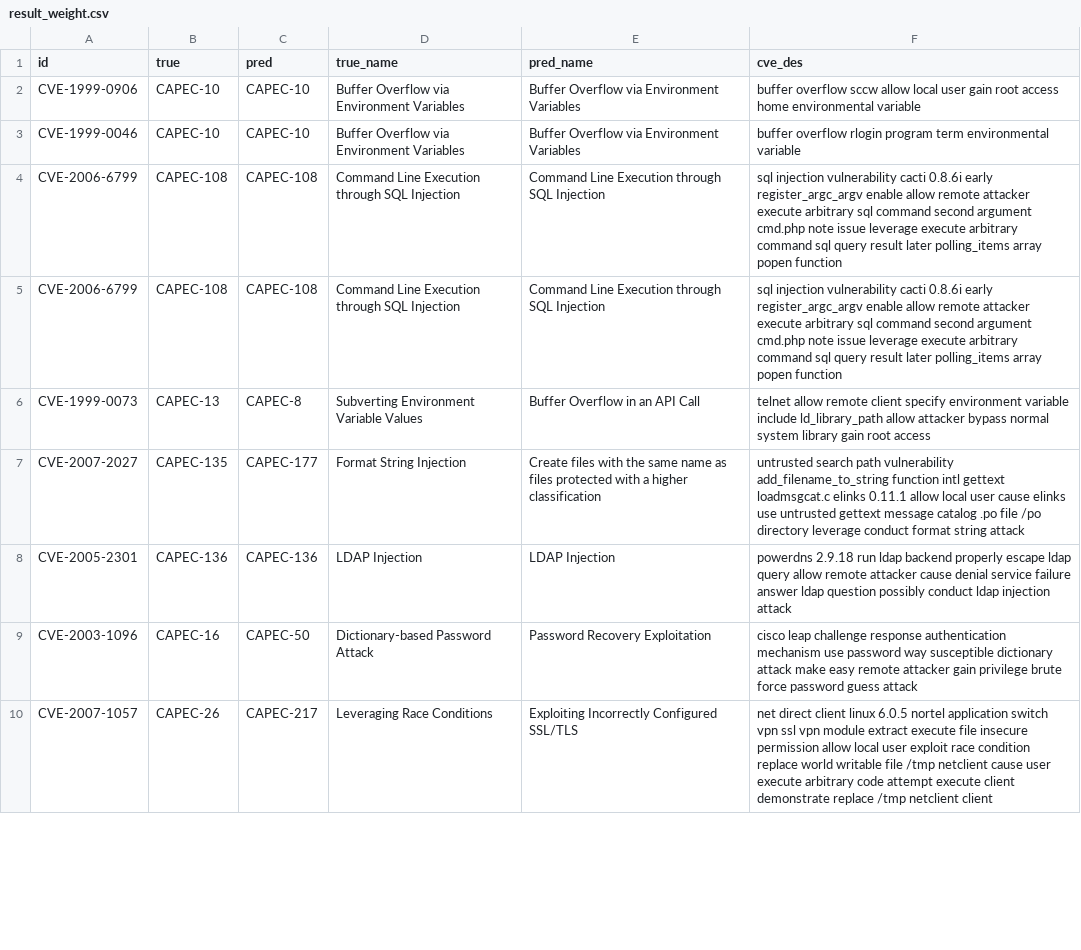
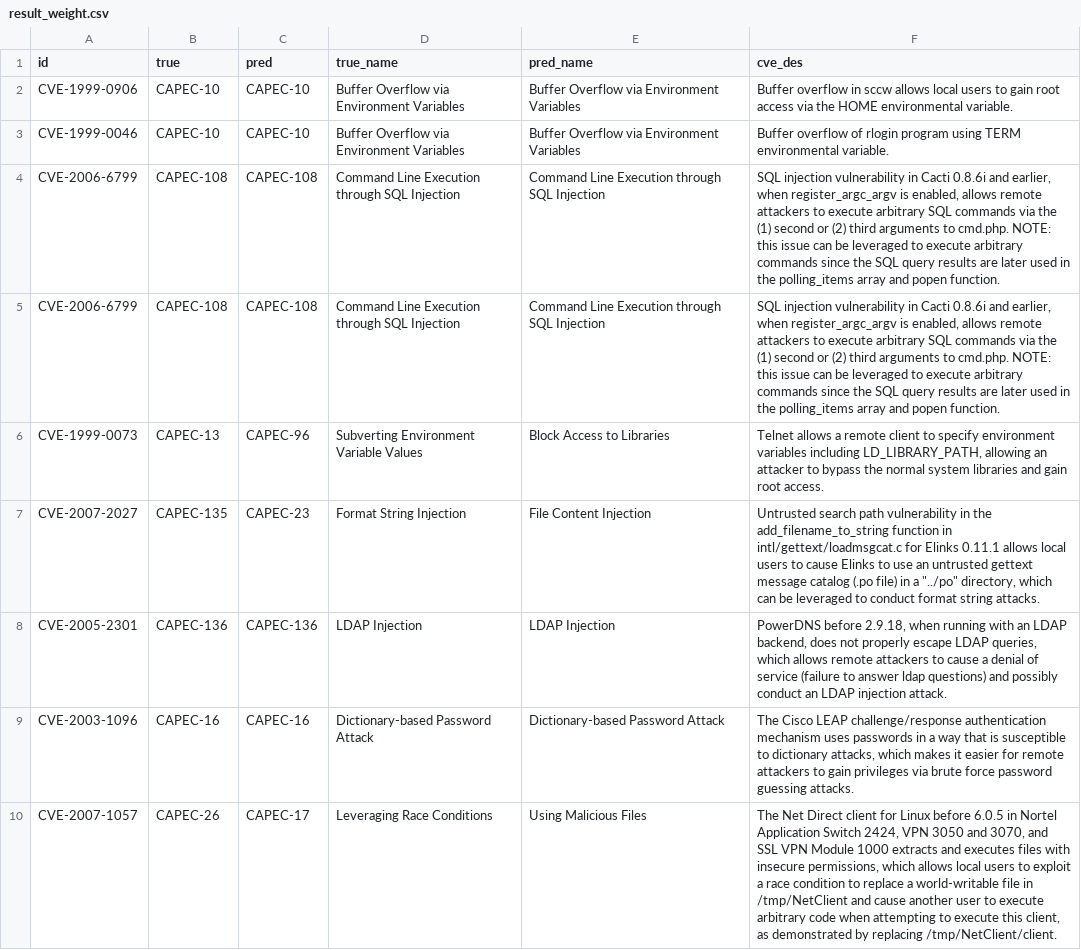
Before and after one commit to Kuromesi/Py4CSKG, a CSV file: myData/learning/CVE2CAPEC/result_weight.csv, drawn as a sheet; only a part is shown; the diff covers the shown part only.

```diff
--- a/myData/learning/CVE2CAPEC/result_weight.csv
+++ b/myData/learning/CVE2CAPEC/result_weight.csv
@@ -1,10 +1,10 @@
 id,true,pred,true_name,pred_name,cve_des
-CVE-1999-0906,CAPEC-10,CAPEC-10,Buffer Overflow via Environment Variables,Buffer Overflow via Environment Variables,buffer overflow sccw allow local user gain root access home environmental variable
-CVE-1999-0046,CAPEC-10,CAPEC-10,Buffer Overflow via Environment Variables,Buffer Overflow via Environment Variables,buffer overflow rlogin program term environmental variable
-CVE-2006-6799,CAPEC-108,CAPEC-108,Command Line Execution through SQL Injection,Command Line Execution through SQL Injection,sql injection vulnerability cacti 0.8.6i early register_argc_argv enable allow remote attacker execute arbitrary sql command second argument cmd.php   note issue leverage execute arbitrary command sql query result later polling_items array popen function
-CVE-2006-6799,CAPEC-108,CAPEC-108,Command Line Execution through SQL Injection,Command Line Execution through SQL Injection,sql injection vulnerability cacti 0.8.6i early register_argc_argv enable allow remote attacker execute arbitrary sql command second argument cmd.php   note issue leverage execute arbitrary command sql query result later polling_items array popen function
-CVE-1999-0073,CAPEC-13,CAPEC-8,Subverting Environment Variable Values,Buffer Overflow in an API Call,telnet allow remote client specify environment variable include ld_library_path allow attacker bypass normal system library gain root access
-CVE-2007-2027,CAPEC-135,CAPEC-177,Format String Injection,Create files with the same name as files protected with a higher classification,untrusted search path vulnerability add_filename_to_string function intl gettext loadmsgcat.c elinks 0.11.1 allow local user cause elinks use untrusted gettext message catalog .po file /po directory leverage conduct format string attack
-CVE-2005-2301,CAPEC-136,CAPEC-136,LDAP Injection,LDAP Injection,powerdns 2.9.18 run ldap backend properly escape ldap query allow remote attacker cause denial service failure answer ldap question possibly conduct ldap injection attack
-CVE-2003-1096,CAPEC-16,CAPEC-50,Dictionary-based Password Attack,Password Recovery Exploitation,cisco leap challenge response authentication mechanism use password way susceptible dictionary attack make easy remote attacker gain privilege brute force password guess attack
-CVE-2007-1057,CAPEC-26,CAPEC-217,Leveraging Race Conditions,Exploiting Incorrectly Configured SSL/TLS,net direct client linux 6.0.5 nortel application switch vpn ssl vpn module extract execute file insecure permission allow local user exploit race condition replace world writable file /tmp netclient cause user execute arbitrary code attempt execute client demonstrate replace /tmp netclient client
+CVE-1999-0906,CAPEC-10,CAPEC-10,Buffer Overflow via Environment Variables,Buffer Overflow via Environment Variables,Buffer overflow in sccw allows local users to gain root access via the HOME environmental variable.
+CVE-1999-0046,CAPEC-10,CAPEC-10,Buffer Overflow via Environment Variables,Buffer Overflow via Environment Variables,Buffer overflow of rlogin program using TERM environmental variable.
+CVE-2006-6799,CAPEC-108,CAPEC-108,Command Line Execution through SQL Injection,Command Line Execution through SQL Injection,"SQL injection vulnerability in Cacti 0.8.6i and earlier, when register_argc_argv is enabled, allows remote attackers to execute arbitrary SQL commands via the (1) second or (2) third arguments to cmd.php.  NOTE: this issue can be leveraged to execute arbitrary commands since the SQL query results are later used in the polling_items array and popen function."
+CVE-2006-6799,CAPEC-108,CAPEC-108,Command Line Execution through SQL Injection,Command Line Execution through SQL Injection,"SQL injection vulnerability in Cacti 0.8.6i and earlier, when register_argc_argv is enabled, allows remote attackers to execute arbitrary SQL commands via the (1) second or (2) third arguments to cmd.php.  NOTE: this issue can be leveraged to execute arbitrary commands since the SQL query results are later used in the polling_items array and popen function."
+CVE-1999-0073,CAPEC-13,CAPEC-96,Subverting Environment Variable Values,Block Access to Libraries,"Telnet allows a remote client to specify environment variables including LD_LIBRARY_PATH, allowing an attacker to bypass the normal system libraries and gain root access."
+CVE-2007-2027,CAPEC-135,CAPEC-23,Format String Injection,File Content Injection,"Untrusted search path vulnerability in the add_filename_to_string function in intl/gettext/loadmsgcat.c for Elinks 0.11.1 allows local users to cause Elinks to use an untrusted gettext message catalog (.po file) in a ""../po"" directory, which can be leveraged to conduct format string attacks."
+CVE-2005-2301,CAPEC-136,CAPEC-136,LDAP Injection,LDAP Injection,"PowerDNS before 2.9.18, when running with an LDAP backend, does not properly escape LDAP queries, which allows remote attackers to cause a denial of service (failure to answer ldap questions) and possibly conduct an LDAP injection attack."
+CVE-2003-1096,CAPEC-16,CAPEC-16,Dictionary-based Password Attack,Dictionary-based Password Attack,"The Cisco LEAP challenge/response authentication mechanism uses passwords in a way that is susceptible to dictionary attacks, which makes it easier for remote attackers to gain privileges via brute force password guessing attacks."
+CVE-2007-1057,CAPEC-26,CAPEC-17,Leveraging Race Conditions,Using Malicious Files,"The Net Direct client for Linux before 6.0.5 in Nortel Application Switch 2424, VPN 3050 and 3070, and SSL VPN Module 1000 extracts and executes files with insecure permissions, which allows local users to exploit a race condition to replace a world-writable file in /tmp/NetClient and cause another user to execute arbitrary code when attempting to execute this client, as demonstrated by replacing /tmp/NetClient/client."
```
Also changed, not shown: 110 edited cells elsewhere in this file, myData/learning/CVE2CAPEC/comparison.csv, 2 other files.
